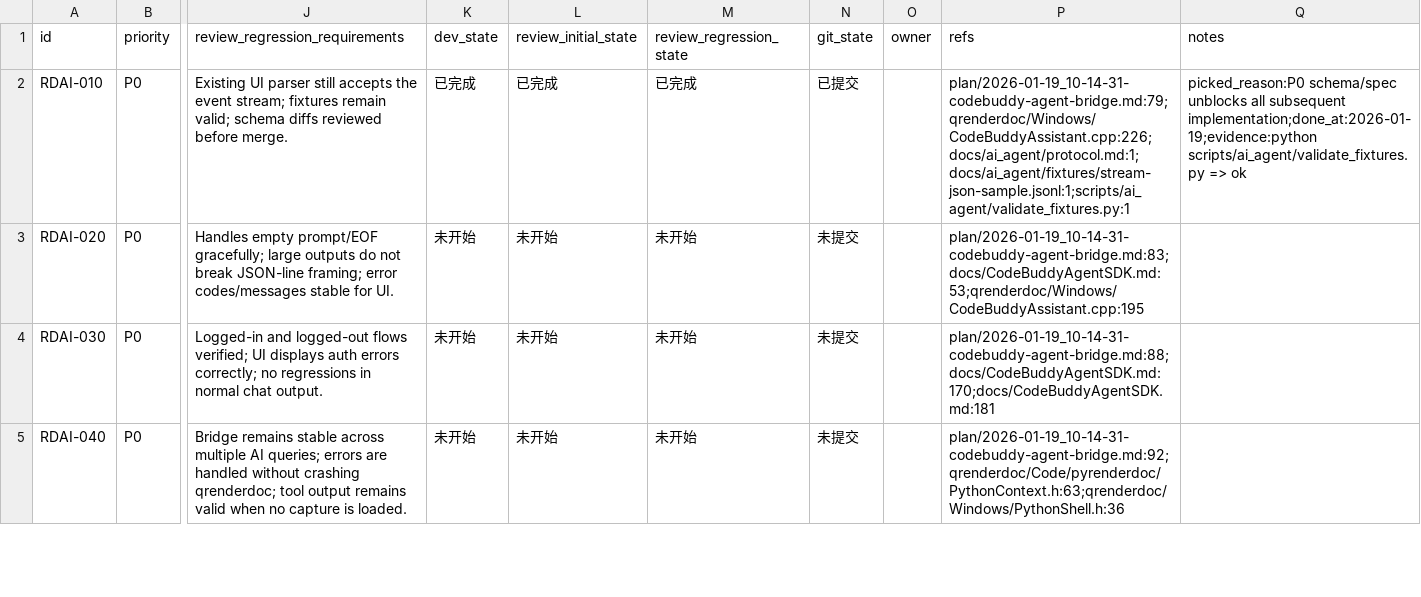
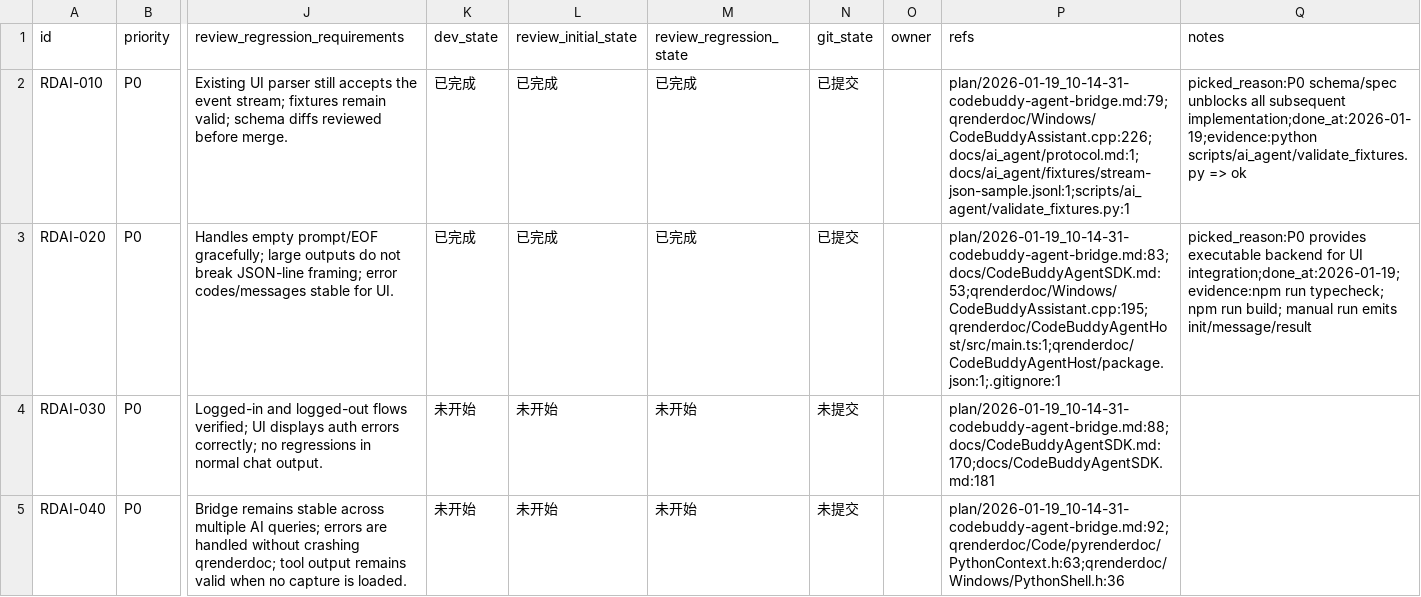
Before and after one commit to papalqi/renderdoc-upstream, a CSV file: issues/2026-01-19_15-02-18-codebuddy-agent-bridge.csv, drawn as a sheet; only a part is shown, gaps mark what is left out; the diff names each change by its address in the sheet, - before the commit and + after, or states it on an @@ line.

Commit message:
[RDAI-020] Implement Node Agent Host skeleton (SDK + streaming)

```diff
--- a/issues/2026-01-19_15-02-18-codebuddy-agent-bridge.csv
+++ b/issues/2026-01-19_15-02-18-codebuddy-agent-bridge.csv
-K3 (dev_state): 未开始
+K3 (dev_state): 已完成
-L3 (review_initial_state): 未开始
+L3 (review_initial_state): 已完成
-M3 (review_regression_state): 未开始
+M3 (review_regression_state): 已完成
-N3 (git_state): 未提交
+N3 (git_state): 已提交
-P3 (refs): plan/2026-01-19_10-14-31-codebuddy-agent-bridge.md:83;docs/CodeBuddyAgentSDK.md:53;qrenderdoc/Windows/CodeBuddyAssistant.cpp:195
+P3 (refs): plan/2026-01-19_10-14-31-codebuddy-agent-bridge.md:83;docs/CodeBuddyAgentSDK.md:53;qrenderdoc/Windows/CodeBuddyAssistant.cpp:195;qrenderdoc/CodeBuddyAgentHost/src/main.ts:1;qrenderdoc/CodeBuddyAgentHost/package.json:1;.gitignore:1
-Q3 (notes): (empty)
+Q3 (notes): picked_reason:P0 provides executable backend for UI integration;done_at:2026-01-19;evidence:npm run typecheck; npm run build; manual run emits init/message/result
```
Also changed, not shown: 8 other files.
